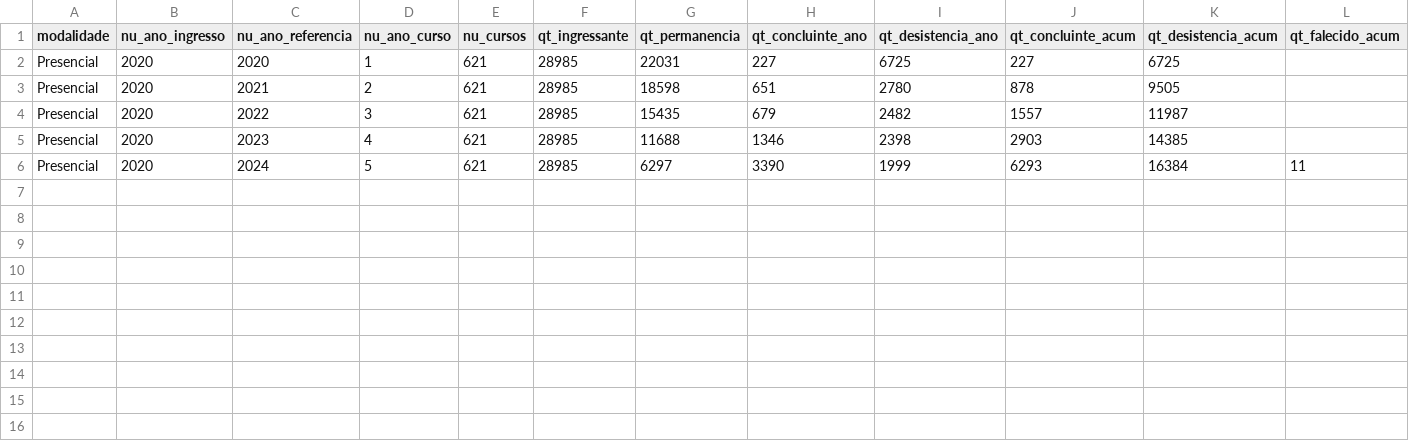
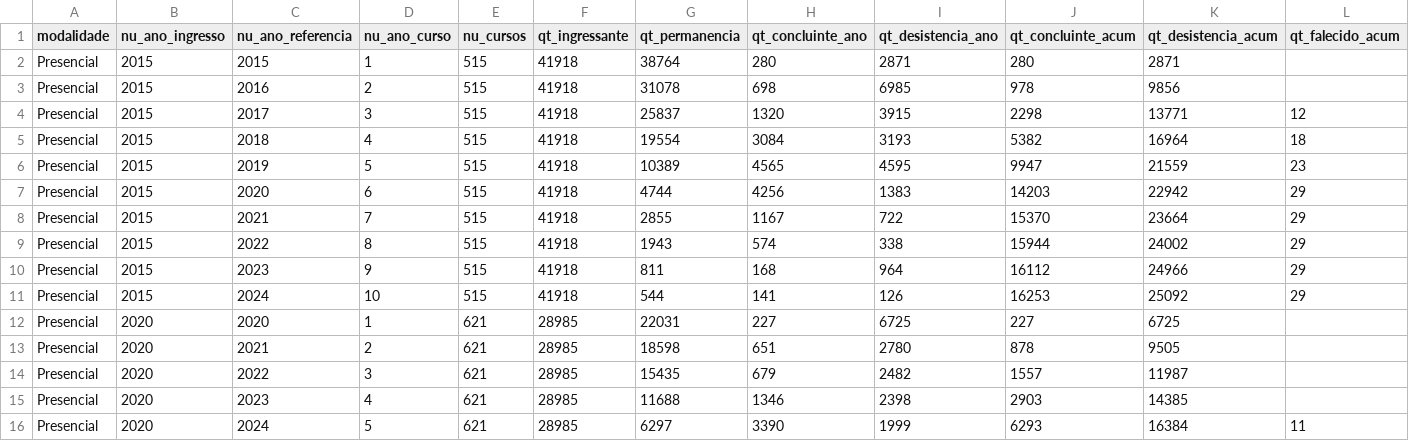
Before and after one commit to FellypeLimadaSilva/datahack, a CSV file: outputs/p1_trajetoria_coorte.csv, drawn as a sheet; only a part is shown; rows hold the shown columns only; the diff names each change by its address in the sheet, - before the commit and + after, or states it on an @@ line.

```diff
--- a/outputs/p1_trajetoria_coorte.csv
+++ b/outputs/p1_trajetoria_coorte.csv
+row 2: Presencial | 2015 | 2015 | 1 | 515 | 41918 | 38764 | 280 | 2871 | 280 | 2871
+row 3: Presencial | 2015 | 2016 | 2 | 515 | 41918 | 31078 | 698 | 6985 | 978 | 9856
+row 4: Presencial | 2015 | 2017 | 3 | 515 | 41918 | 25837 | 1320 | 3915 | 2298 | 13771 | 12
+row 5: Presencial | 2015 | 2018 | 4 | 515 | 41918 | 19554 | 3084 | 3193 | 5382 | 16964 | 18
+row 6: Presencial | 2015 | 2019 | 5 | 515 | 41918 | 10389 | 4565 | 4595 | 9947 | 21559 | 23
+row 7: Presencial | 2015 | 2020 | 6 | 515 | 41918 | 4744 | 4256 | 1383 | 14203 | 22942 | 29
+row 8: Presencial | 2015 | 2021 | 7 | 515 | 41918 | 2855 | 1167 | 722 | 15370 | 23664 | 29
+row 9: Presencial | 2015 | 2022 | 8 | 515 | 41918 | 1943 | 574 | 338 | 15944 | 24002 | 29
+row 10: Presencial | 2015 | 2023 | 9 | 515 | 41918 | 811 | 168 | 964 | 16112 | 24966 | 29
+row 11: Presencial | 2015 | 2024 | 10 | 515 | 41918 | 544 | 141 | 126 | 16253 | 25092 | 29
```
Also changed, not shown: outputs/b2_financiamento_ano.csv, outputs/controle_atualizacao.csv, 25 other files.
